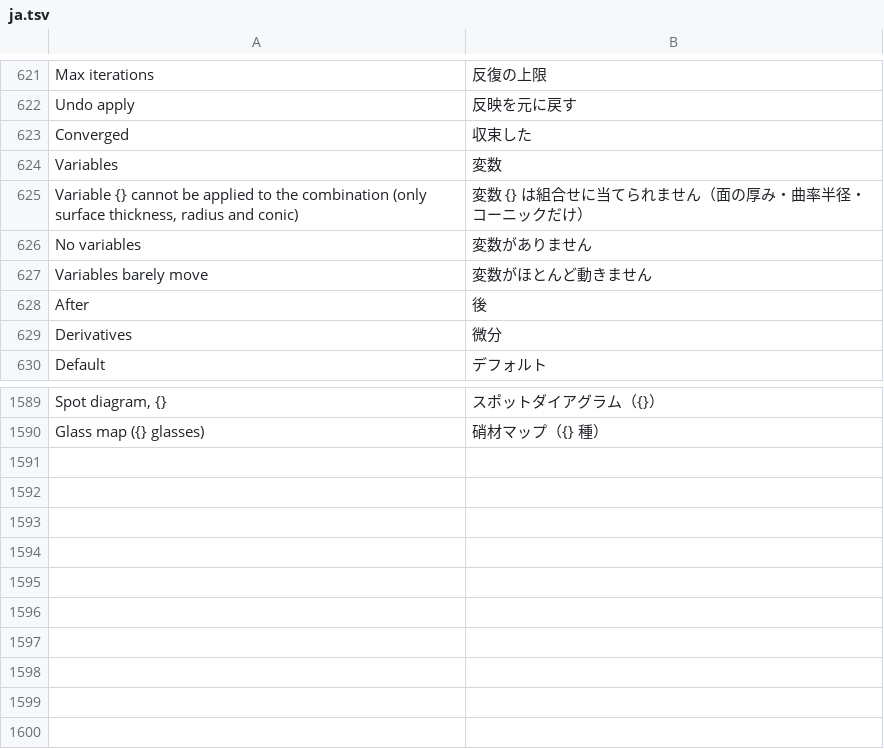
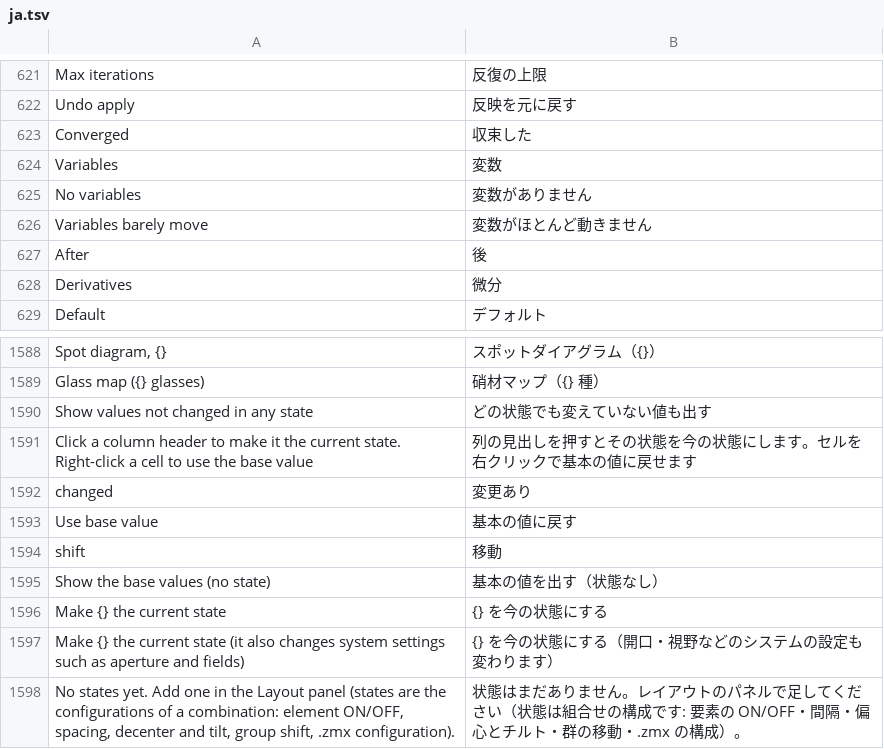
Before and after one commit to masa-iwm/lensbench, a TSV file: crates/lensbench-gui/lang/ja.tsv, drawn as a sheet; only a part is shown, gaps mark what is left out; removed rows and columns are numbered as before the commit, all else as after; the diff names each change by its address in the sheet, - before the commit and + after, or states it on an @@ line.

```diff
--- a/crates/lensbench-gui/lang/ja.tsv
+++ b/crates/lensbench-gui/lang/ja.tsv
-row 625: Variable {} cannot be applied to the combination (only surface thickness, radius and conic) | 変数 {} は組合せに当てられません（面の厚み・曲率半径・コーニックだけ）
+row 1590: Show values not changed in any state | どの状態でも変えていない値も出す
+row 1591: Click a column header to make it the current state. Right-click a cell to use the base value | 列の見出しを押すとその状態を今の状態にします。セルを右クリックで基本の値に戻せます
+row 1592: changed | 変更あり
+row 1593: Use base value | 基本の値に戻す
+row 1594: shift | 移動
+row 1595: Show the base values (no state) | 基本の値を出す（状態なし）
+row 1596: Make {} the current state | {} を今の状態にする
+row 1597: Make {} the current state (it also changes system settings such as aperture and fields) | {} を今の状態にする（開口・視野などのシステムの設定も変わります）
+row 1598: No states yet. Add one in the Layout panel (states are the configurations of a combination: element ON/OFF, spacing, decenter and tilt, group shift, .zmx configuration). | 状態はまだありません。レイアウトのパネルで足してください（状態は組合せの構成です: 要素の ON/OFF・間隔・偏心とチルト・群の移動・.zmx の構成）。
```
Also changed, not shown: crates/lensbench-core/lang/ja.tsv, 15 other files.
